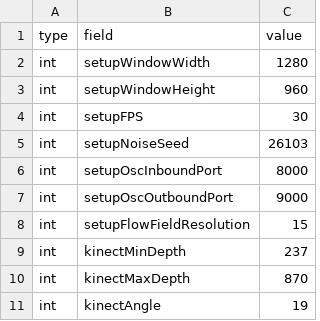
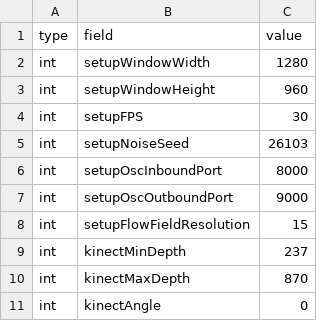
Before and after one commit to videoalchemy/JugglingMolecules, a TSV file: JugglingMolecules/config/setup.tsv, drawn as a sheet.

```diff
--- a/JugglingMolecules/config/setup.tsv
+++ b/JugglingMolecules/config/setup.tsv
@@ -10,2 +10,2 @@ int	kinectMinDepth	237
 int	kinectMaxDepth	870
-int	kinectAngle	19
+int	kinectAngle	0
```
Also changed, not shown: JugglingMolecules/config/RESTART.tsv, 11 other files.
